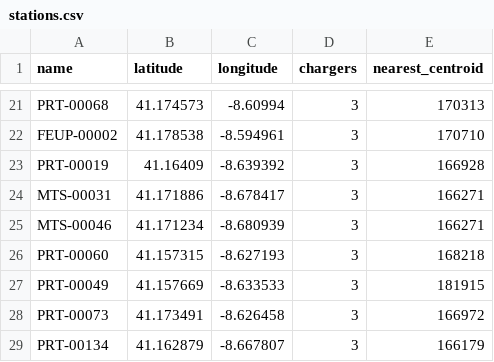
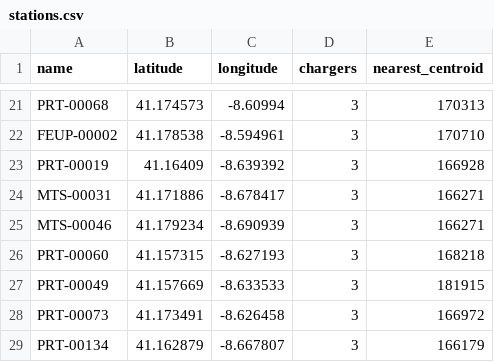
Before and after one commit to pmachado01/charging-stations-distribution, a CSV file: data/processed/stations.csv, drawn as a sheet; only a part is shown, gaps mark what is left out.

```diff
--- a/data/processed/stations.csv
+++ b/data/processed/stations.csv
@@ -24,3 +24,3 @@ PRT-00019,41.16409,-8.639392,3,166928
 MTS-00031,41.171886,-8.678417,3,166271
-MTS-00046,41.171234,-8.680939,3,166271
+MTS-00046,41.179234,-8.690939,3,166271
 PRT-00060,41.157315,-8.627193,3,168218
```
Also changed, not shown: 22 other files.
